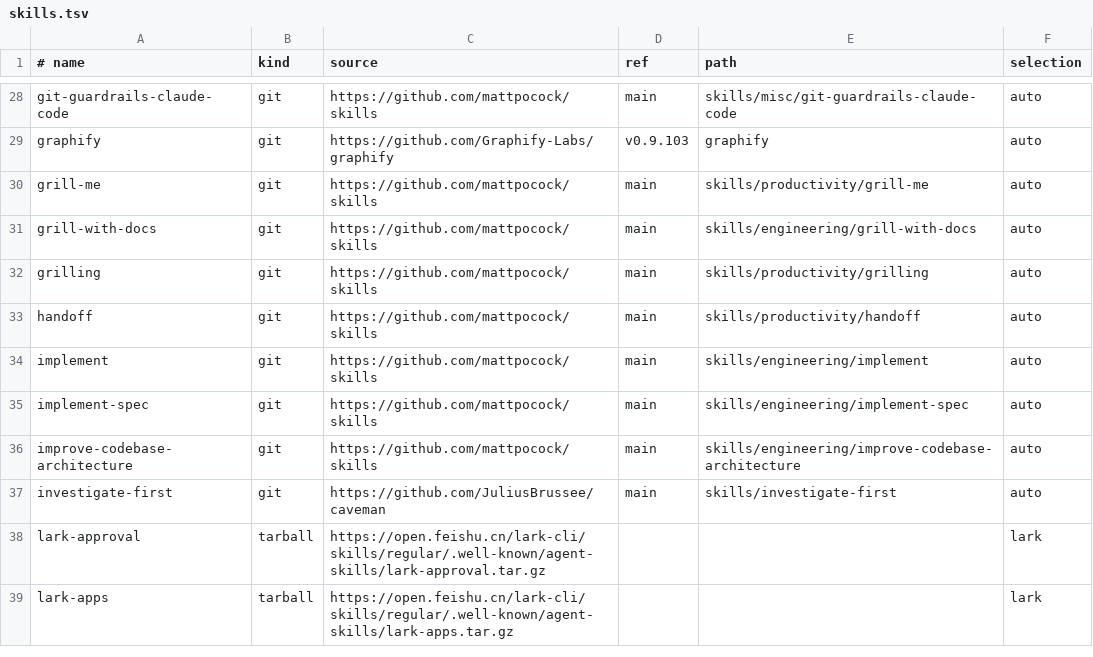
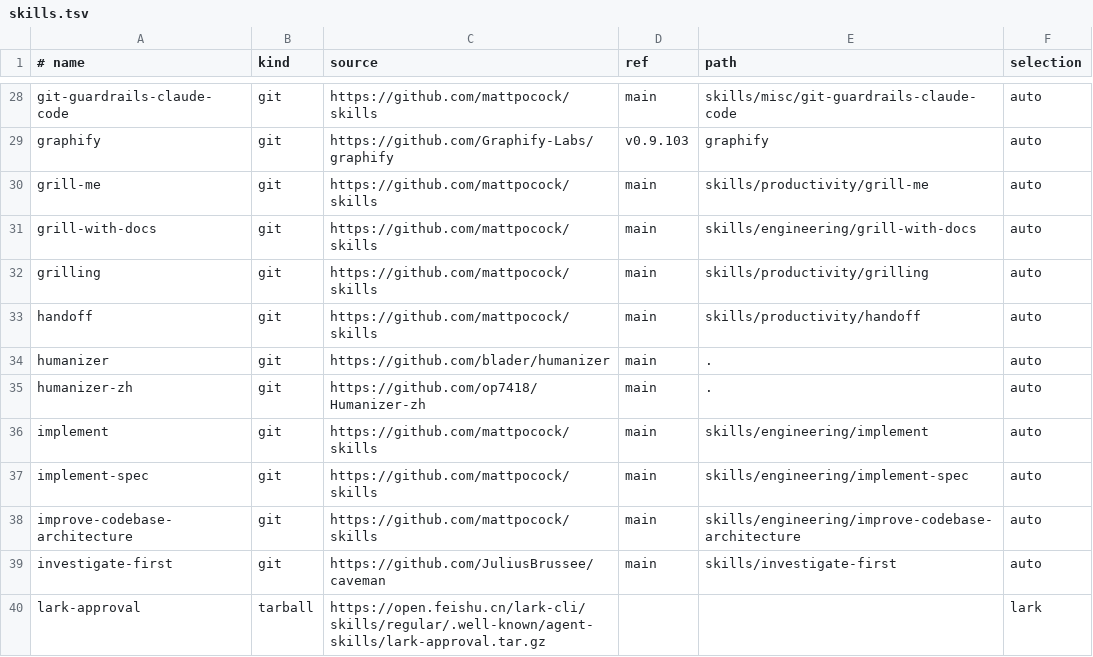
Before and after one commit to JoJoTsui/dotfiles, a TSV file: deployment/skills.tsv, drawn as a sheet; only a part is shown, gaps mark what is left out; the shorter side is filled out with more unchanged rows; the diff names each change by its address in the sheet, - before the commit and + after, or states it on an @@ line.

Commit message:
[agents]: deploy english and chinese humanizer skills
Pair both upstream catalog entries with reviewed commit pins and
selective layouts for instructions, licenses, and Codex metadata.
Use the existing shared and regular-file adapters for all supported
platforms and seven managed coding agents.

Document invocation behavior, file-editing constraints, and excluded
repository maintenance files. Pinned fetch, copy parity, and isolated
Linux, macOS, and WSL apply/reapply checks passed.

```diff
--- a/deployment/skills.tsv
+++ b/deployment/skills.tsv
+row 34: humanizer | git | https://github.com/blader/humanizer | main | . | auto
+row 35: humanizer-zh | git | https://github.com/op7418/Humanizer-zh | main | . | auto
```
Also changed, not shown: deployment/skills.lock.tsv, 2 other files.
